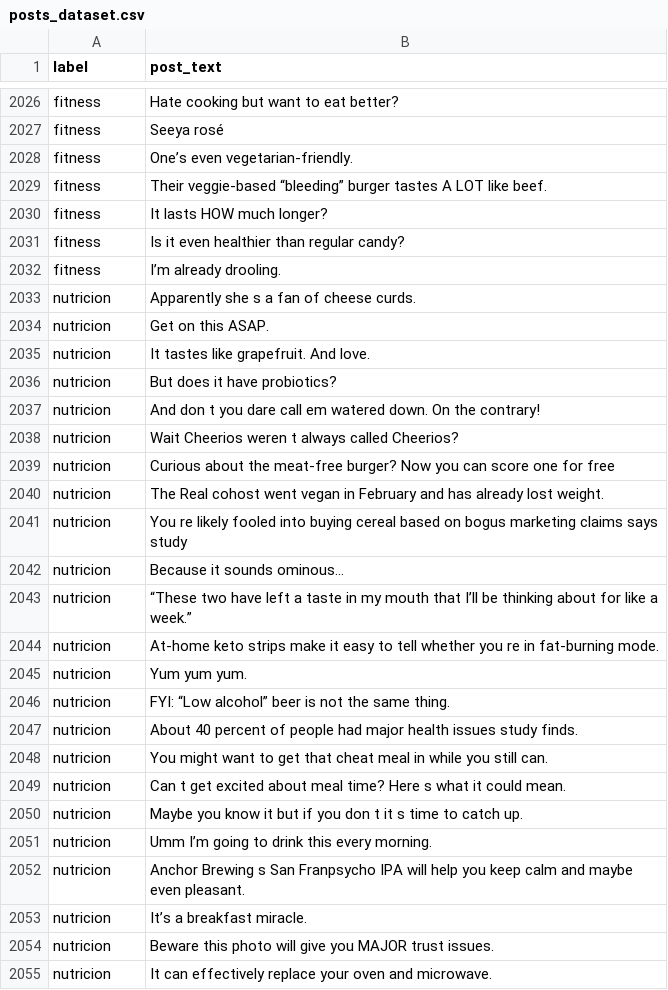
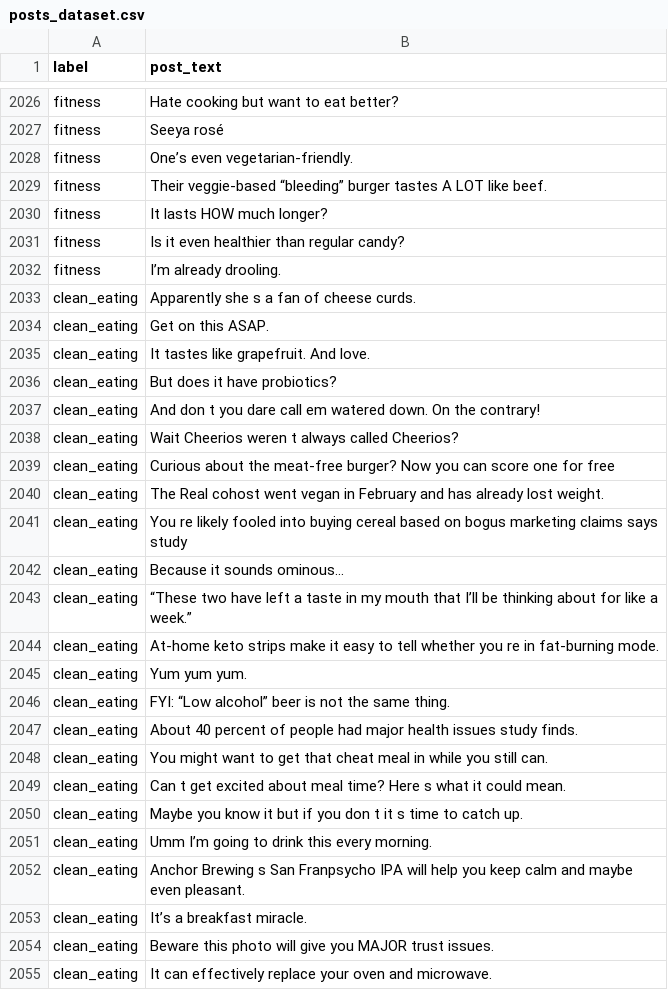
Before and after one commit to jackalvarez/ML_Representacion_Femenina, a CSV file: posts_dataset.csv, drawn as a sheet; only a part is shown, gaps mark what is left out.

Commit message:
Replaced 'nutricion' category with clean_eating

```diff
--- a/posts_dataset.csv
+++ b/posts_dataset.csv
@@ -2032,24 +2032,24 @@ fitness,Is it even healthier than regular candy?
 fitness,I’m already drooling.
-nutricion,Apparently she s a fan of cheese curds.
-nutricion,Get on this  ASAP.
-nutricion,It tastes like grapefruit. And love.
-nutricion,But does it have probiotics?
-nutricion,And don t you dare call  em watered down. On the contrary!
-nutricion,Wait  Cheerios weren t always called Cheerios?
-nutricion,Curious about the meat-free burger? Now you can score one for free
-nutricion, The Real  cohost went vegan in February and has already lost weight.
-nutricion,You re likely fooled into buying cereal based on bogus marketing claims  says study
-nutricion,Because it sounds ominous…
-nutricion,“These two have left a taste in my mouth that I’ll be thinking about for like a week.”
-nutricion,At-home keto strips make it easy to tell whether you re in fat-burning mode.
-nutricion,Yum yum yum.
-nutricion,FYI: “Low alcohol” beer is not the same thing.
-nutricion,About 40 percent of people had major health issues  study finds.
-nutricion,You might want to get that cheat meal in while you still can.
-nutricion,Can t get excited about meal time? Here s what it could mean.
-nutricion,Maybe you know it  but if you don t  it s time to catch up.
-nutricion,Umm  I’m going to drink this every morning.
-nutricion,Anchor Brewing s San Franpsycho IPA will help you keep calm and maybe even pleasant.
-nutricion,It’s a breakfast miracle.
-nutricion,Beware  this photo will give you MAJOR trust issues.
-nutricion,It can effectively replace your oven and microwave.
+clean_eating,Apparently she s a fan of cheese curds.
+clean_eating,Get on this  ASAP.
+clean_eating,It tastes like grapefruit. And love.
+clean_eating,But does it have probiotics?
+clean_eating,And don t you dare call  em watered down. On the contrary!
+clean_eating,Wait  Cheerios weren t always called Cheerios?
+clean_eating,Curious about the meat-free burger? Now you can score one for free
+clean_eating, The Real  cohost went vegan in February and has already lost weight.
+clean_eating,You re likely fooled into buying cereal based on bogus marketing claims  says study
+clean_eating,Because it sounds ominous…
+clean_eating,“These two have left a taste in my mouth that I’ll be thinking about for like a week.”
+clean_eating,At-home keto strips make it easy to tell whether you re in fat-burning mode.
+clean_eating,Yum yum yum.
+clean_eating,FYI: “Low alcohol” beer is not the same thing.
+clean_eating,About 40 percent of people had major health issues  study finds.
+clean_eating,You might want to get that cheat meal in while you still can.
+clean_eating,Can t get excited about meal time? Here s what it could mean.
+clean_eating,Maybe you know it  but if you don t  it s time to catch up.
+clean_eating,Umm  I’m going to drink this every morning.
+clean_eating,Anchor Brewing s San Franpsycho IPA will help you keep calm and maybe even pleasant.
+clean_eating,It’s a breakfast miracle.
+clean_eating,Beware  this photo will give you MAJOR trust issues.
+clean_eating,It can effectively replace your oven and microwave.
```
